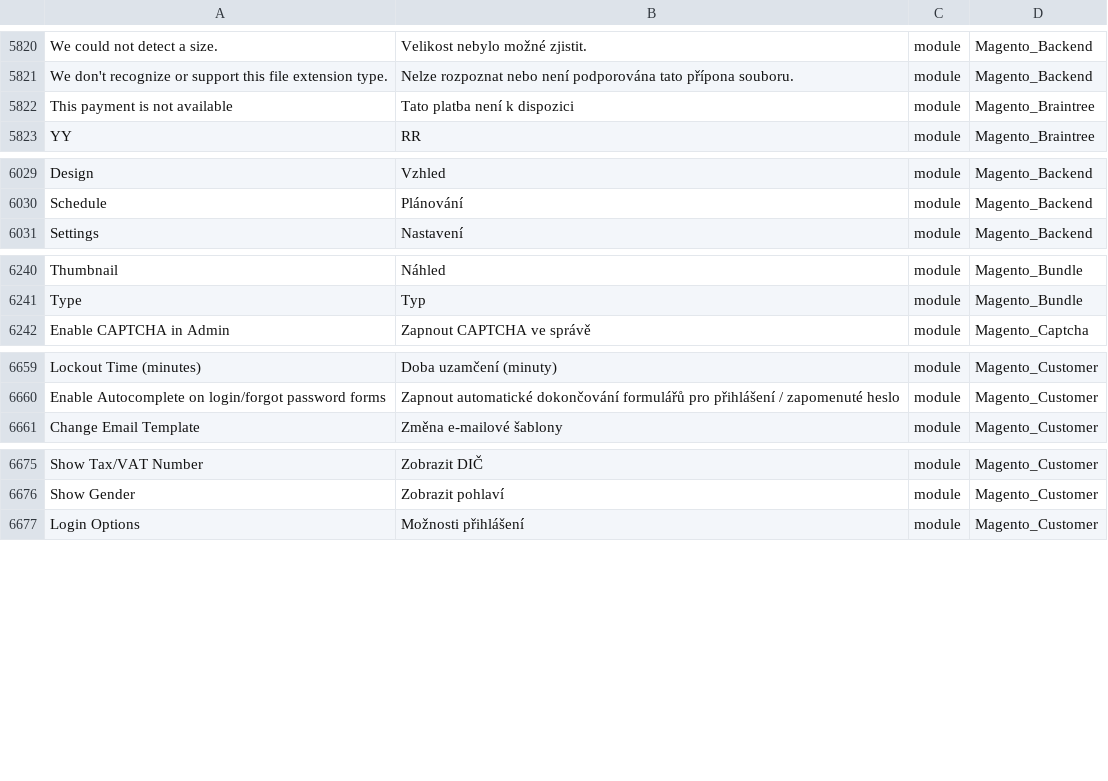
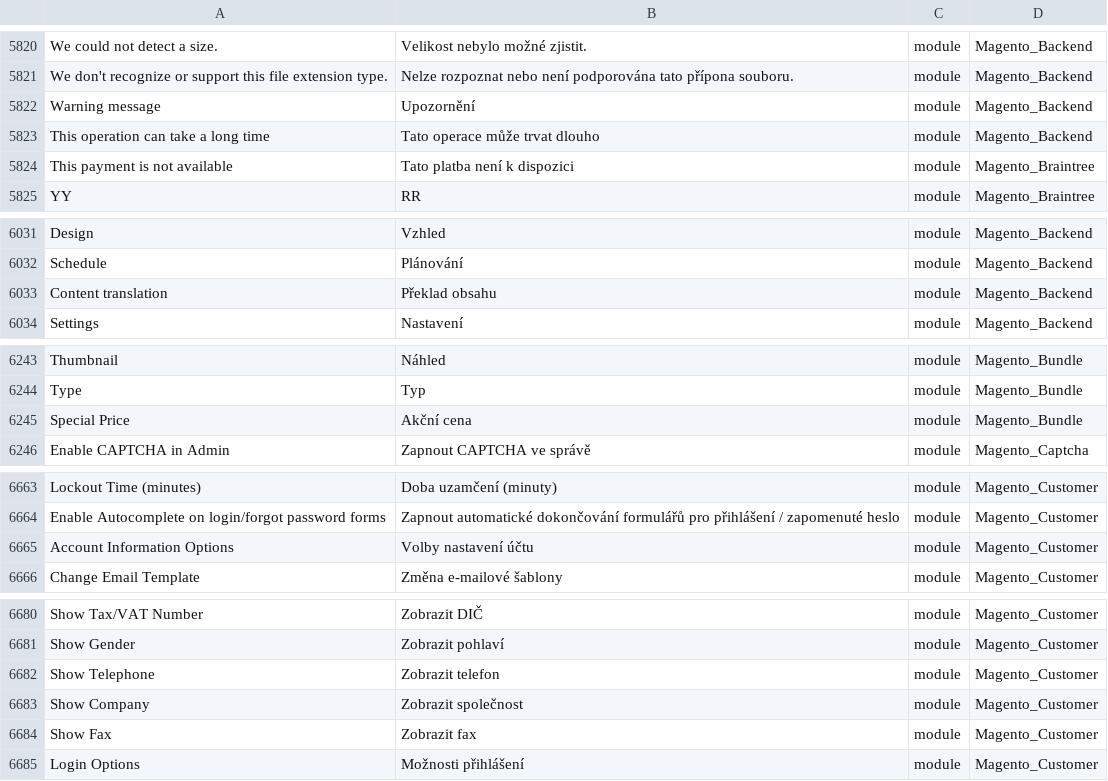
Before and after one commit to Magento2Translations/language_cs_cz, a CSV file: cs_CZ.csv, drawn as a sheet; only a part is shown, gaps mark what is left out; the diff covers the shown part only; the diff names each change by its address in the sheet, - before the commit and + after, or states it on an @@ line.

```diff
--- a/cs_CZ.csv
+++ b/cs_CZ.csv
+row 5822: Warning message | Upozornění | module | Magento_Backend
+row 5823: This operation can take a long time | Tato operace může trvat dlouho | module | Magento_Backend
+row 6033: Content translation | Překlad obsahu | module | Magento_Backend
+row 6245: Special Price | Akční cena | module | Magento_Bundle
+row 6665: Account Information Options | Volby nastavení účtu | module | Magento_Customer
+row 6682: Show Telephone | Zobrazit telefon | module | Magento_Customer
+row 6683: Show Company | Zobrazit společnost | module | Magento_Customer
+row 6684: Show Fax | Zobrazit fax | module | Magento_Customer
```
Also changed, not shown: 2 edited cells elsewhere in this file, 1 other file.
